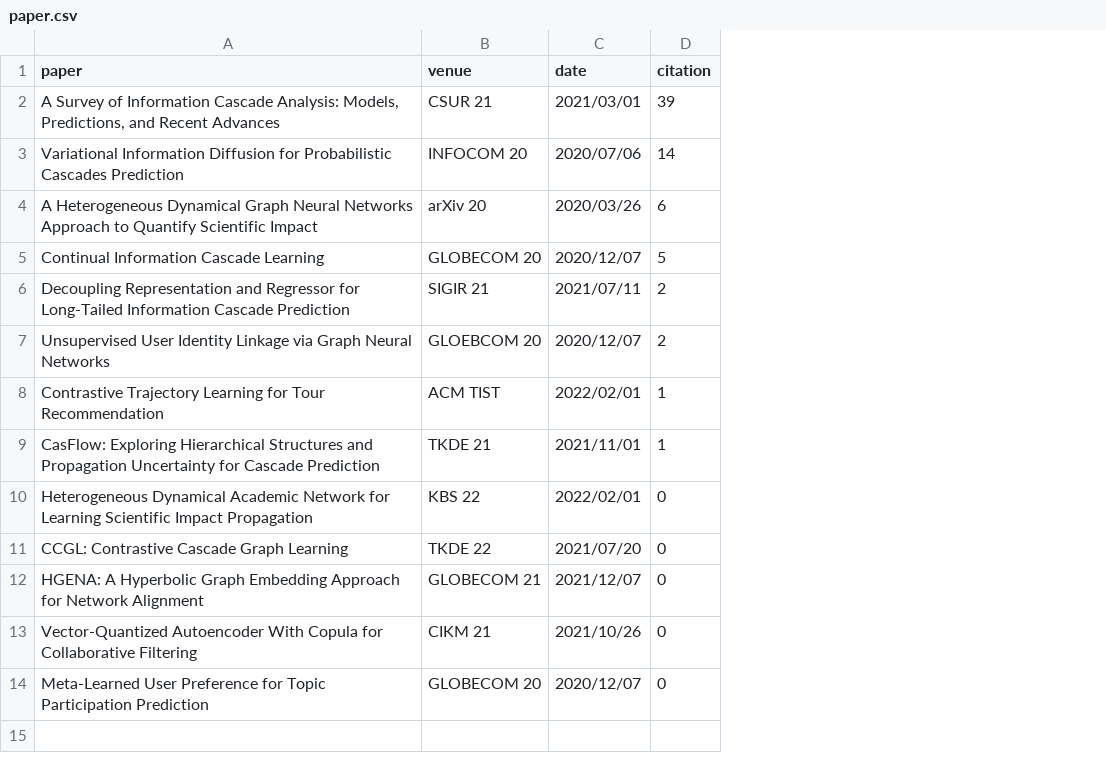
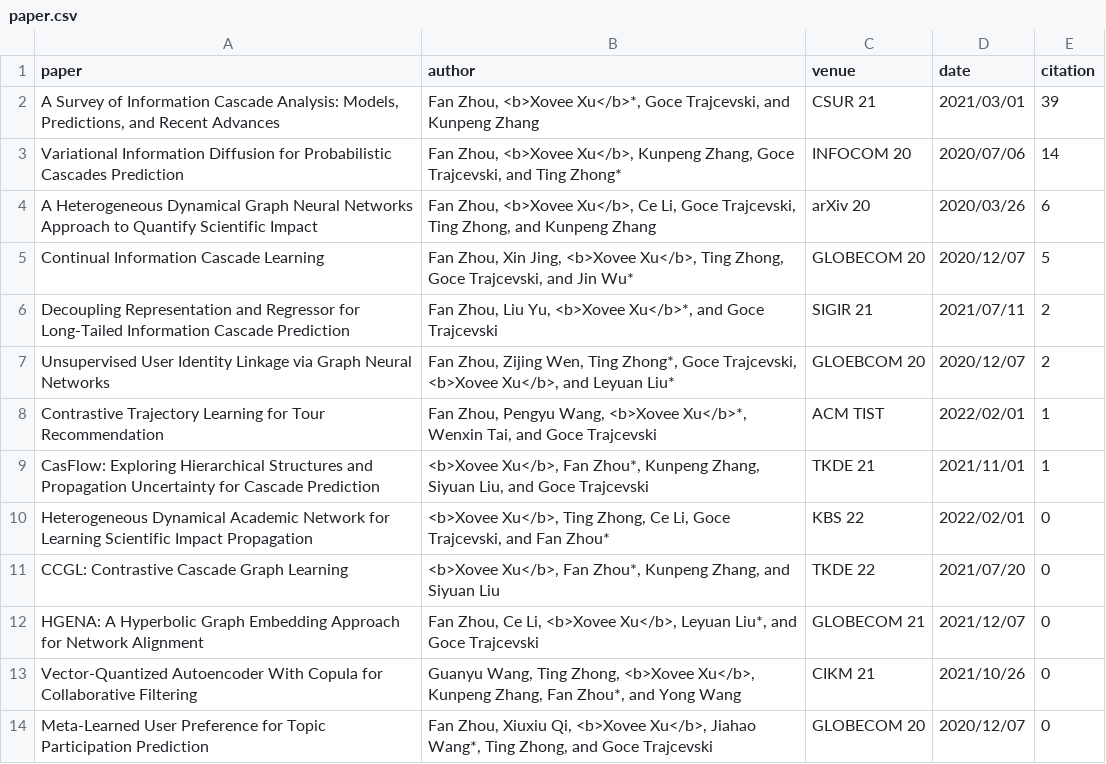
Before and after one commit to shmizhang/xovee.github.io, a CSV file: plt/timeline/paper.csv, drawn as a sheet; the diff names each change by its address in the sheet, - before the commit and + after, or states it on an @@ line.

```diff
--- a/plt/timeline/paper.csv
+++ b/plt/timeline/paper.csv
+column B (author), rows 2-14: Fan Zhou, <b>Xovee Xu</b>*, Goce Trajcevski, and Kunpeng Zhang | Fan Zhou, <b>Xovee Xu</b>, Kunpeng Zhang, Goce Trajcevski, and Ting Zhong* | Fan Zhou, <b>Xovee Xu</b>, Ce Li, Goce Trajcevski, Ting Zhong, and Kunpeng Zhang | Fan Zhou, Xin Jing, <b>Xovee Xu</b>, Ting Zhong, Goce Trajcevski, and Jin Wu* | Fan Zhou, Liu Yu, <b>Xovee Xu</b>*, and Goce Trajcevski | Fan Zhou, Zijing Wen, Ting Zhong*, Goce Trajcevski, <b>Xovee Xu</b>, and Leyuan Liu* | Fan Zhou, Pengyu Wang, <b>Xovee Xu</b>*, Wenxin Tai, and Goce Trajcevski | <b>Xovee Xu</b>, Fan Zhou*, Kunpeng Zhang, Siyuan Liu, and Goce Trajcevski | <b>Xovee Xu</b>, Ting Zhong, Ce Li, Goce Trajcevski, and Fan Zhou* | <b>Xovee Xu</b>, Fan Zhou*, Kunpeng Zhang, and Siyuan Liu | Fan Zhou, Ce Li, <b>Xovee Xu</b>, Leyuan Liu*, and Goce Trajcevski | Guanyu Wang, Ting Zhong, <b>Xovee Xu</b>, Kunpeng Zhang, Fan Zhou*, and Yong Wang | Fan Zhou, Xiuxiu Qi, <b>Xovee Xu</b>, Jiahao Wang*, Ting Zhong, and Goce Trajcevski
```
Also changed, not shown: plt/timeline/milestone.csv, 2 other files.
